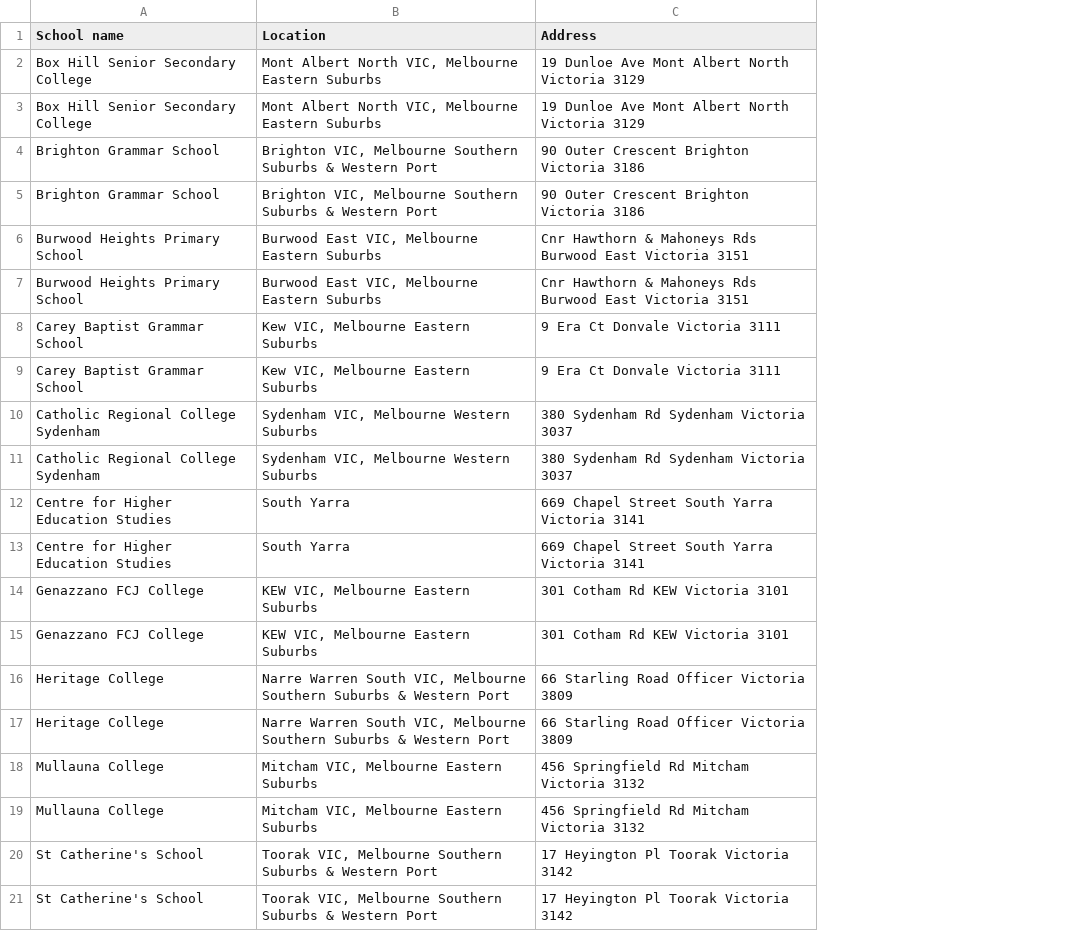
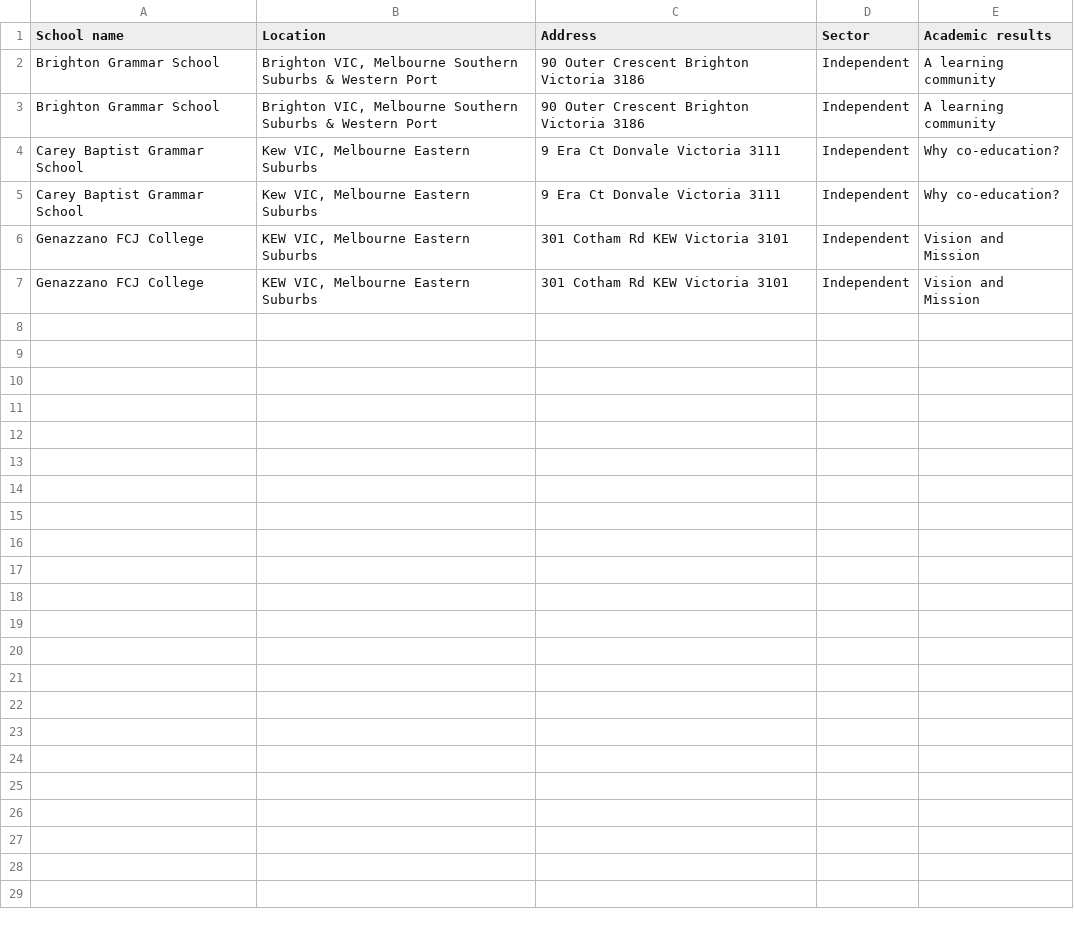
Before and after one commit to katleschris/research, a CSV file: schools.csv, drawn as a sheet; removed rows and columns are numbered as before the commit, all else as after; the diff names each change by its address in the sheet, - before the commit and + after, or states it on an @@ line.

Commit message:
Etracted sector information

```diff
--- a/schools.csv
+++ b/schools.csv
+column D (Sector), rows 2-7: all Independent
+column E (Academic results), rows 2-7: A learning community | A learning community | Why co-education? | Why co-education? | Vision and Mission | Vision and Mission
-row 2: Box Hill Senior Secondary College | Mont Albert North VIC, Melbourne Eastern Suburbs | 19 Dunloe Ave Mont Albert North Victoria 3129
-row 3: Box Hill Senior Secondary College | Mont Albert North VIC, Melbourne Eastern Suburbs | 19 Dunloe Ave Mont Albert North Victoria 3129
-row 6: Burwood Heights Primary School | Burwood East VIC, Melbourne Eastern Suburbs | Cnr Hawthorn & Mahoneys Rds Burwood East Victoria 3151
-row 7: Burwood Heights Primary School | Burwood East VIC, Melbourne Eastern Suburbs | Cnr Hawthorn & Mahoneys Rds Burwood East Victoria 3151
-row 10: Catholic Regional College Sydenham | Sydenham VIC, Melbourne Western Suburbs | 380 Sydenham Rd Sydenham Victoria 3037
-row 11: Catholic Regional College Sydenham | Sydenham VIC, Melbourne Western Suburbs | 380 Sydenham Rd Sydenham Victoria 3037
-row 12: Centre for Higher Education Studies | South Yarra | 669 Chapel Street South Yarra Victoria 3141
-row 13: Centre for Higher Education Studies | South Yarra | 669 Chapel Street South Yarra Victoria 3141
-row 16: Heritage College | Narre Warren South VIC, Melbourne Southern Suburbs & Western Port | 66 Starling Road Officer Victoria 3809
-row 17: Heritage College | Narre Warren South VIC, Melbourne Southern Suburbs & Western Port | 66 Starling Road Officer Victoria 3809
-row 18: Mullauna College | Mitcham VIC, Melbourne Eastern Suburbs | 456 Springfield Rd Mitcham Victoria 3132
-row 19: Mullauna College | Mitcham VIC, Melbourne Eastern Suburbs | 456 Springfield Rd Mitcham Victoria 3132
-row 20: St Catherine's School | Toorak VIC, Melbourne Southern Suburbs & Western Port | 17 Heyington Pl Toorak Victoria 3142
-row 21: St Catherine's School | Toorak VIC, Melbourne Southern Suburbs & Western Port | 17 Heyington Pl Toorak Victoria 3142
```
Also changed, not shown: 1 other file.
